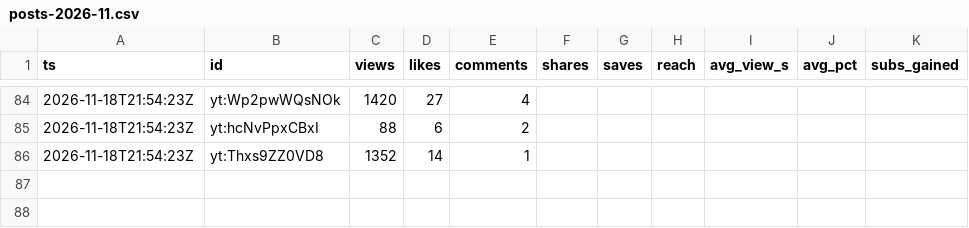
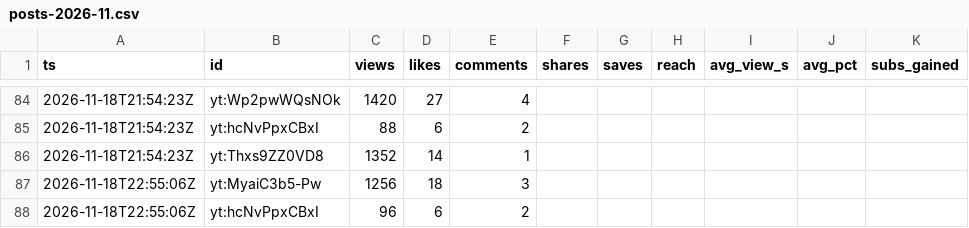
Before and after one commit to F-TestR/youtube-discord-scoreboard, a CSV file: stats/data/history/posts-2026-11.csv, drawn as a sheet; only a part is shown, gaps mark what is left out; the diff names each change by its address in the sheet, - before the commit and + after, or states it on an @@ line.

```diff
--- a/stats/data/history/posts-2026-11.csv
+++ b/stats/data/history/posts-2026-11.csv
+row 87: 2026-11-18T22:55:06Z | yt:MyaiC3b5-Pw | 1256 | 18 | 3
+row 88: 2026-11-18T22:55:06Z | yt:hcNvPpxCBxI | 96 | 6 | 2
```
Also changed, not shown: stats/data/history/accounts-2026-11.csv, 3 other files.
